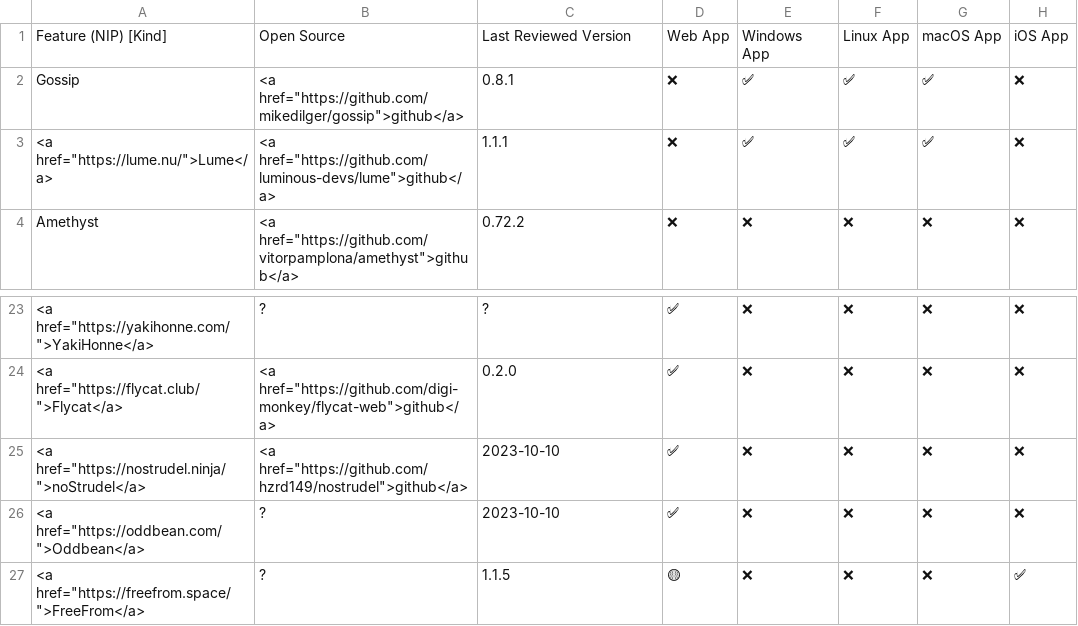
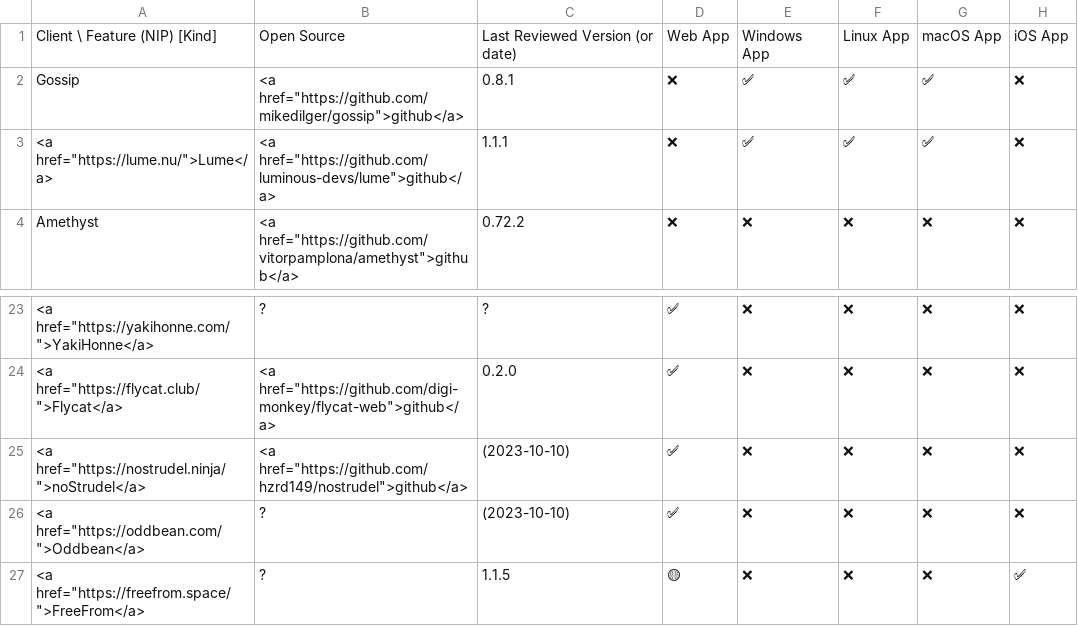
Before and after one commit to nostorg/clients, a CSV file: _data/clients.csv, drawn as a sheet; only a part is shown, gaps mark what is left out; the diff names each change by its address in the sheet, - before the commit and + after, or states it on an @@ line.

Commit message:
Minor format update

```diff
--- a/_data/clients.csv
+++ b/_data/clients.csv
-A1: Feature (NIP) [Kind]
+A1: Client \ Feature (NIP) [Kind]
-C1: Last Reviewed Version
+C1: Last Reviewed Version (or date)
-C25:C26: 2023-10-10
+C25:C26: (2023-10-10)
```
